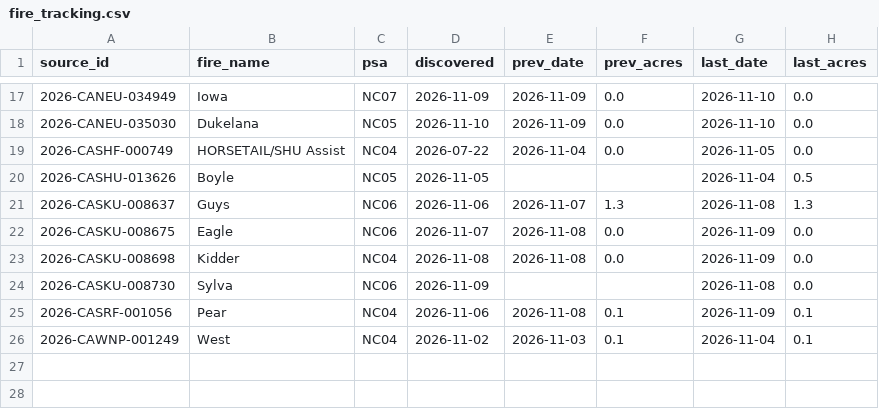
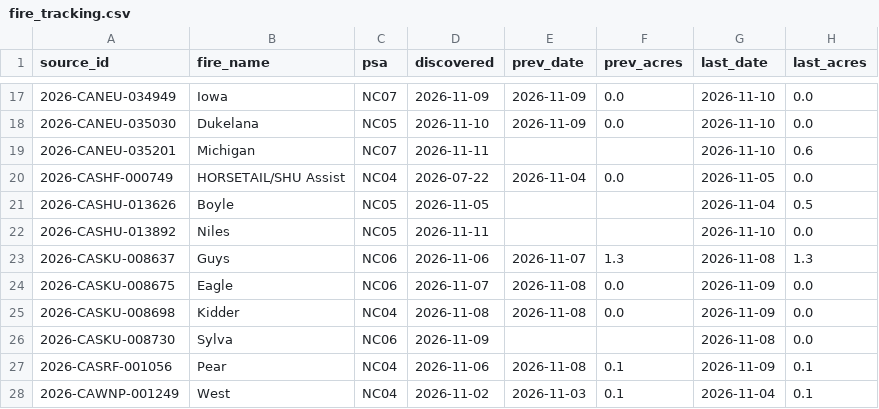
Before and after one commit to SWCCFireWx/fire-7day-national, a CSV file: data/NC/fire_tracking.csv, drawn as a sheet; only a part is shown, gaps mark what is left out.

```diff
--- a/data/NC/fire_tracking.csv
+++ b/data/NC/fire_tracking.csv
@@ -18,4 +18,6 @@ source_id,fire_name,psa,discovered,prev_date,prev_acres,last_date,last_acres
 2026-CANEU-035030,Dukelana,NC05,2026-11-10,2026-11-09,0.0,2026-11-10,0.0
+2026-CANEU-035201,Michigan,NC07,2026-11-11,,,2026-11-10,0.6
 2026-CASHF-000749,HORSETAIL/SHU Assist,NC04,2026-07-22,2026-11-04,0.0,2026-11-05,0.0
 2026-CASHU-013626,Boyle,NC05,2026-11-05,,,2026-11-04,0.5
+2026-CASHU-013892,Niles,NC05,2026-11-11,,,2026-11-10,0.0
 2026-CASKU-008637,Guys,NC06,2026-11-06,2026-11-07,1.3,2026-11-08,1.3
```
Also changed, not shown: data/EA/fire_tracking.csv, data/NW/fire_tracking.csv, 6 other files.
